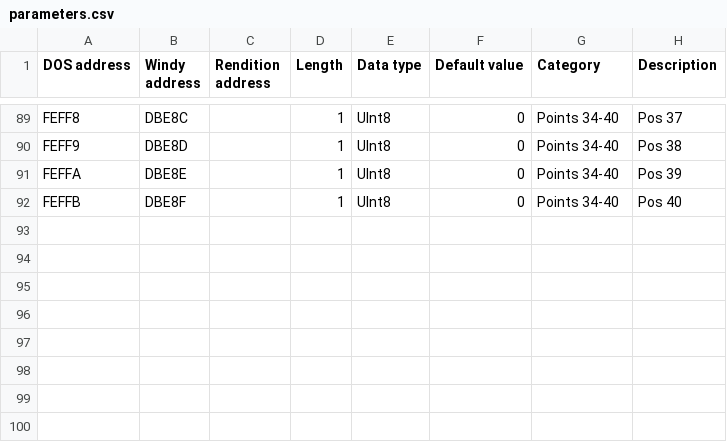
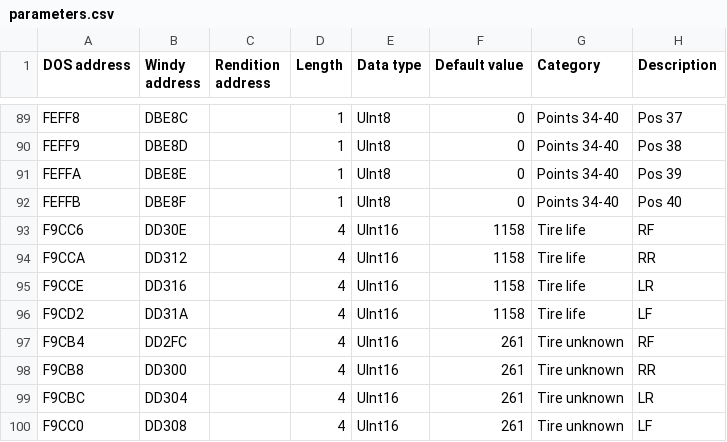
Before and after one commit to skchow03/icr2edit, a CSV file: parameters.csv, drawn as a sheet; only a part is shown, gaps mark what is left out; the diff covers the shown part only.

Commit message:
Add files via upload
added tires

```diff
--- a/parameters.csv
+++ b/parameters.csv
@@ -92 +92,9 @@ FEFFA,DBE8E,,1,UInt8,0,Points 34-40,Pos 39
 FEFFB,DBE8F,,1,UInt8,0,Points 34-40,Pos 40
+F9CC6,DD30E,,4,UInt16,1158,Tire life,RF
+F9CCA,DD312,,4,UInt16,1158,Tire life,RR
+F9CCE,DD316,,4,UInt16,1158,Tire life,LR
+F9CD2,DD31A,,4,UInt16,1158,Tire life,LF
+F9CB4,DD2FC,,4,UInt16,261,Tire unknown,RF
+F9CB8,DD300,,4,UInt16,261,Tire unknown,RR
+F9CBC,DD304,,4,UInt16,261,Tire unknown,LR
+F9CC0,DD308,,4,UInt16,261,Tire unknown,LF
```
Also changed, not shown: 9 edited cells elsewhere in this file.
